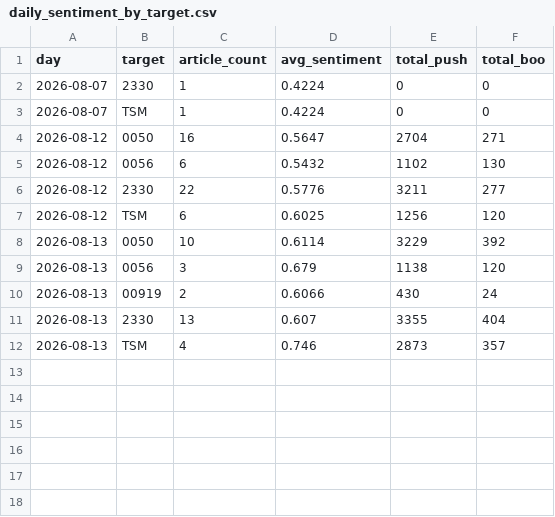
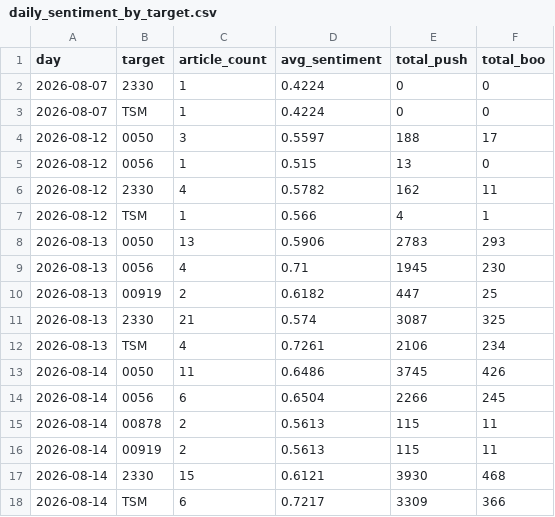
Before and after one commit to CHIHHSIENHUANG114456007/-, a CSV file: data/daily_sentiment_by_target.csv, drawn as a sheet.

```diff
--- a/data/daily_sentiment_by_target.csv
+++ b/data/daily_sentiment_by_target.csv
@@ -3,10 +3,16 @@
 2026-08-07,TSM,1,0.4224,0,0
-2026-08-12,0050,16,0.5647,2704,271
-2026-08-12,0056,6,0.5432,1102,130
-2026-08-12,2330,22,0.5776,3211,277
-2026-08-12,TSM,6,0.6025,1256,120
-2026-08-13,0050,10,0.6114,3229,392
-2026-08-13,0056,3,0.679,1138,120
-2026-08-13,00919,2,0.6066,430,24
-2026-08-13,2330,13,0.607,3355,404
-2026-08-13,TSM,4,0.746,2873,357
+2026-08-12,0050,3,0.5597,188,17
+2026-08-12,0056,1,0.515,13,0
+2026-08-12,2330,4,0.5782,162,11
+2026-08-12,TSM,1,0.566,4,1
+2026-08-13,0050,13,0.5906,2783,293
+2026-08-13,0056,4,0.71,1945,230
+2026-08-13,00919,2,0.6182,447,25
+2026-08-13,2330,21,0.574,3087,325
+2026-08-13,TSM,4,0.7261,2106,234
+2026-08-14,0050,11,0.6486,3745,426
+2026-08-14,0056,6,0.6504,2266,245
+2026-08-14,00878,2,0.5613,115,11
+2026-08-14,00919,2,0.5613,115,11
+2026-08-14,2330,15,0.6121,3930,468
+2026-08-14,TSM,6,0.7217,3309,366
```
Also changed, not shown: data/ptt_sentiment.csv, data/ptt_stock.csv, 9 other files.
